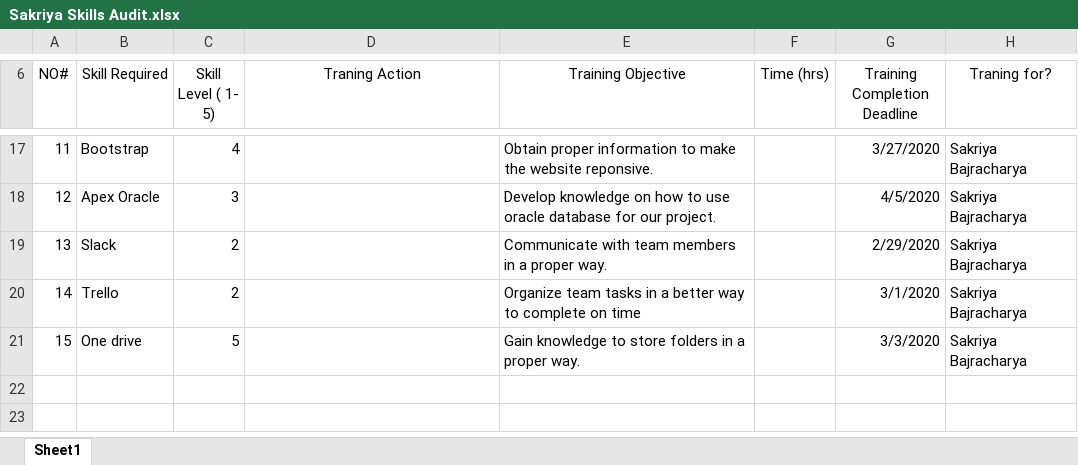
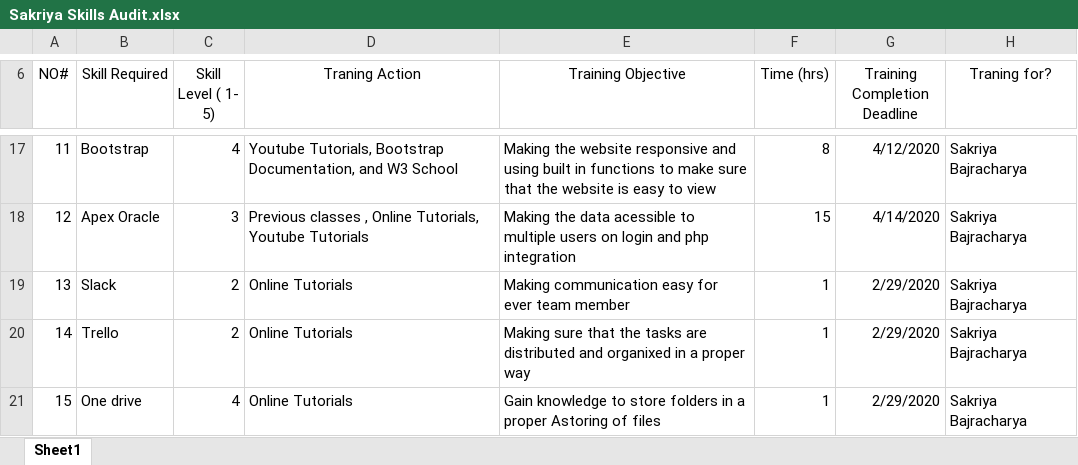
Before and after one commit to Nswastika/Group3, an Excel workbook: Skill Audit/Sakriya Skills Audit.xlsx, sheet Sheet1, drawn as a sheet; only a part is shown, gaps mark what is left out; values as stored, in another font and other column widths than the file's, no borders; the diff covers the shown part only; the diff names each change by its address in the sheet, - before the commit and + after, or states it on an @@ line.

Commit message:
Update Sakriya Skills Audit.xlsx

```diff
--- a/Skill Audit/Sakriya Skills Audit.xlsx (sheet Sheet1)
+++ b/Skill Audit/Sakriya Skills Audit.xlsx (sheet Sheet1)
-D17 (Traning Action): (empty)
+D17 (Traning Action): Youtube Tutorials, Bootstrap Documentation, and W3 School
-E17 (Training Objective): Obtain proper information to make the website reponsive.
+E17 (Training Objective): Making the website responsive and using built in functions to make sure that the website is easy to view
-F17 (Time (hrs)): (empty)
+F17 (Time (hrs)): 8
-G17 (Training Completion Deadline): 3/27/2020
+G17 (Training Completion Deadline): 4/12/2020
-D18 (Traning Action): (empty)
+D18 (Traning Action): Previous classes , Online Tutorials, Youtube Tutorials
-E18 (Training Objective): Develop knowledge on how to use oracle database for our project.
+E18 (Training Objective): Making the data acessible to multiple users on login and php integration
-F18 (Time (hrs)): (empty)
+F18 (Time (hrs)): 15
-G18 (Training Completion Deadline): 4/5/2020
+G18 (Training Completion Deadline): 4/14/2020
-D19:D21 (Traning Action): (empty)
+D19:D21 (Traning Action): Online Tutorials
-E19 (Training Objective): Communicate with team members in a proper way.
+E19 (Training Objective): Making communication easy for ever team member
-F19:F21 (Time (hrs)): (empty)
+F19:F21 (Time (hrs)): 1
-E20 (Training Objective): Organize team tasks in a better way to complete on time
+E20 (Training Objective): Making sure that the tasks are distributed and organixed in a proper way
-G20 (Training Completion Deadline): 3/1/2020
+G20 (Training Completion Deadline): 2/29/2020
-C21 (Skill Level ( 1- 5)): 5
+C21 (Skill Level ( 1- 5)): 4
-E21 (Training Objective): …a proper way.
+E21 (Training Objective): …a proper Astoring of files
-G21 (Training Completion Deadline): 3/3/2020
+G21 (Training Completion Deadline): 2/29/2020
```
Also changed, not shown: 37 edited cells elsewhere in this sheet.
